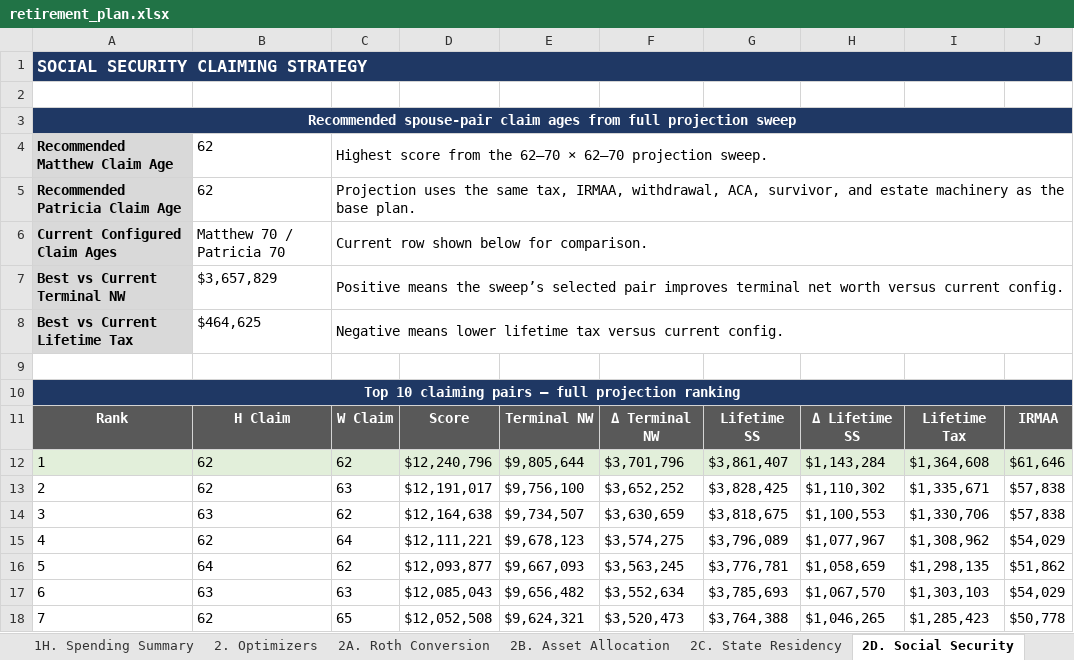
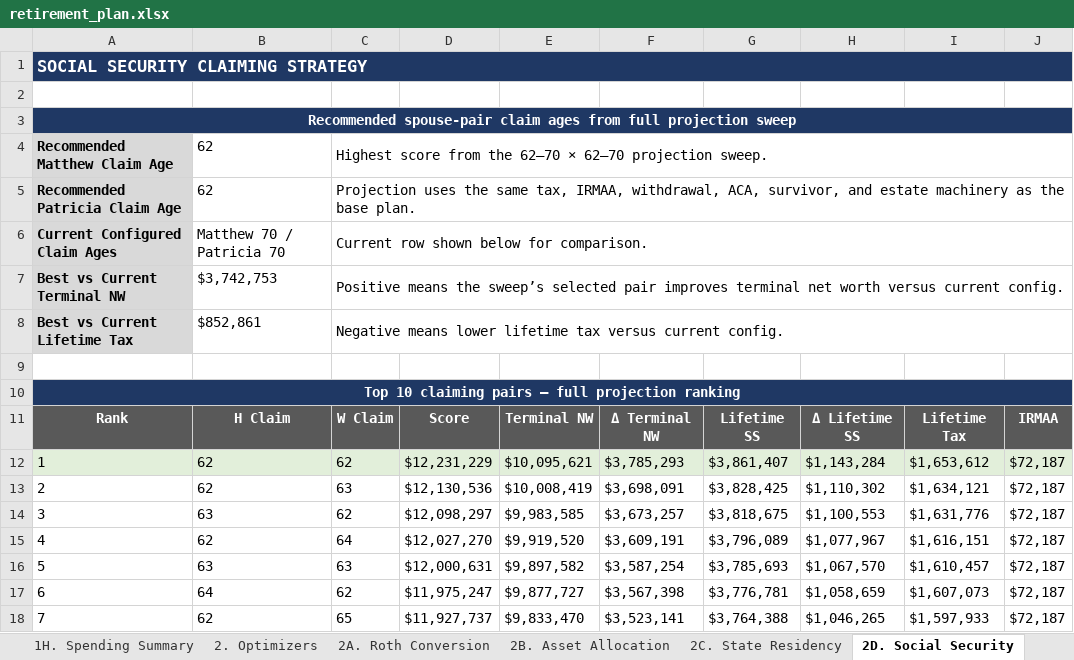
Before and after one commit to matthartzman/retirement_system, an Excel workbook: output/retirement_plan.xlsx, sheet 2D. Social Security, drawn as a sheet; only a part is shown; values as stored, in another font and other column widths than the file's, no borders; removed rows and columns are numbered as before the commit, all else as after; the diff covers the shown part only; the diff names each change by its address in the sheet, - before the commit and + after, or states it on an @@ line.

```diff
--- a/output/retirement_plan.xlsx (sheet 2D. Social Security)
+++ b/output/retirement_plan.xlsx (sheet 2D. Social Security)
-B7: $3,657,829
+B7: $3,742,753
-B8: $464,625
+B8: $852,861
-D12: $12,240,796
+D12: $12,231,229
-E12: $9,805,644
+E12: $10,095,621
-F12: $3,701,796
+F12: $3,785,293
-I12: $1,364,608
+I12: $1,653,612
-J12: $61,646
+J12: $72,187
-D13: $12,191,017
+D13: $12,130,536
-E13: $9,756,100
+E13: $10,008,419
-F13: $3,652,252
+F13: $3,698,091
-I13: $1,335,671
+I13: $1,634,121
-J13:J14: $57,838
+J13:J14: $72,187
-D14: $12,164,638
+D14: $12,098,297
-E14: $9,734,507
+E14: $9,983,585
-F14: $3,630,659
+F14: $3,673,257
-I14: $1,330,706
+I14: $1,631,776
-D15: $12,111,221
+D15: $12,027,270
-E15: $9,678,123
+E15: $9,919,520
-F15: $3,574,275
+F15: $3,609,191
-I15: $1,308,962
+I15: $1,616,151
-J15: $54,029
+J15: $72,187
-row 16: 5 | 64 | 62 | $12,093,877 | $9,667,093 | $3,563,245 | $3,776,781 | $1,058,659 | $1,298,135 | $51,862
-row 17: 6 | 63 | 63 | $12,085,043 | $9,656,482 | $3,552,634 | $3,785,693 | $1,067,570 | $1,303,103 | $54,029
+row 16: 5 | 63 | 63 | $12,000,631 | $9,897,582 | $3,587,254 | $3,785,693 | $1,067,570 | $1,610,457 | $72,187
+row 17: 6 | 64 | 62 | $11,975,247 | $9,877,727 | $3,567,398 | $3,776,781 | $1,058,659 | $1,607,073 | $72,187
-D18: $12,052,508
+D18: $11,927,737
-E18: $9,624,321
+E18: $9,833,470
-F18: $3,520,473
+F18: $3,523,141
-I18: $1,285,423
+I18: $1,597,933
-J18: $50,778
+J18: $72,187
```
Also changed, not shown: 420 edited cells elsewhere in this sheet, sheet 4C. Account Reconciliation, sheet 1C. Cash Flow, sheet 3A. Monte Carlo, sheet 1B. Net Worth, sheet 4E. RMD Audit, sheet 1F. Lifetime Taxes, 14 more sheets, hidden cells, 23 other files.
